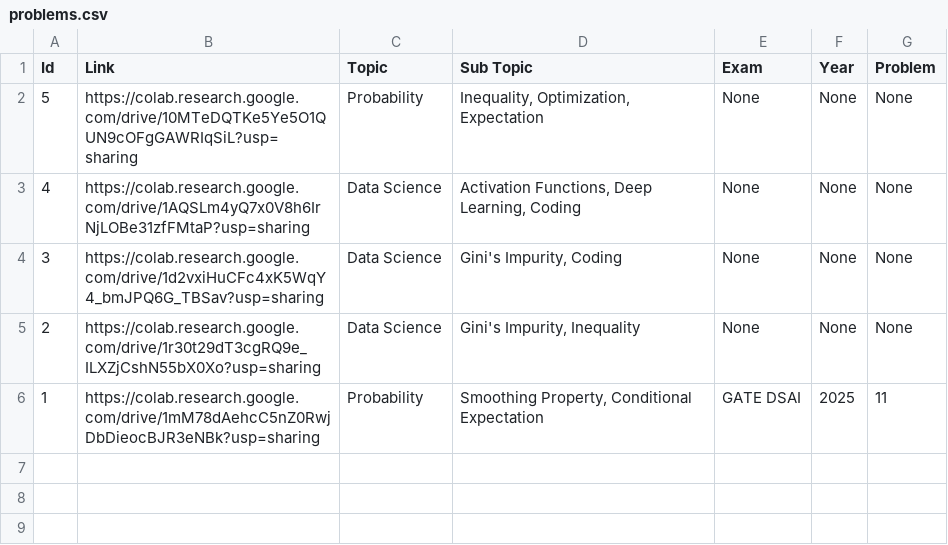
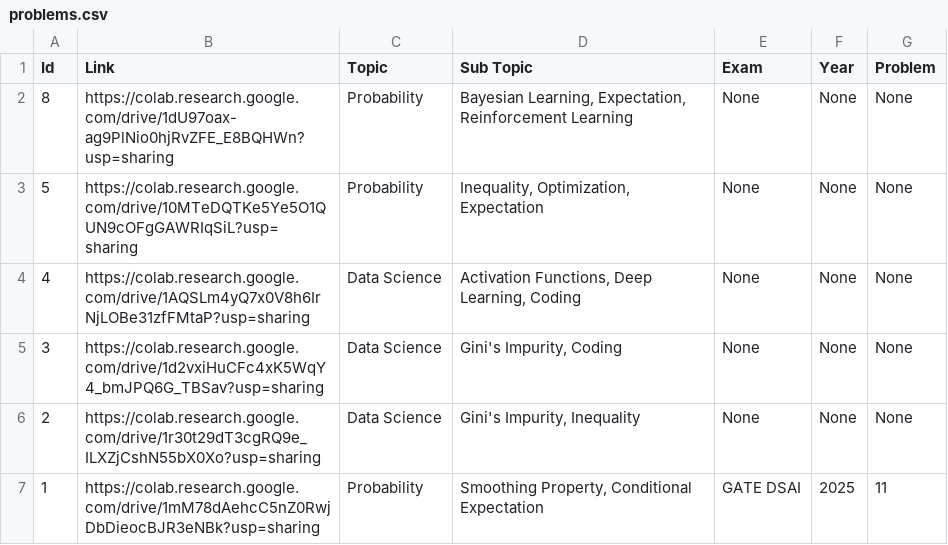
Before and after one commit to mukherjeesrijit/problem-solvers-companion, a CSV file: problems.csv, drawn as a sheet.

Commit message:
Update problems.csv

```diff
--- a/problems.csv
+++ b/problems.csv
@@ -1,2 +1,3 @@
 Id,Link,Topic,Sub Topic,Exam,Year,Problem
+8,https://colab.research.google.com/drive/1dU97oax-ag9PlNio0hjRvZFE_E8BQHWn?usp=sharing,Probability,"Bayesian Learning, Expectation, Reinforcement Learning",None,None,None
 5,https://colab.research.google.com/drive/10MTeDQTKe5Ye5O1QUN9cOFgGAWRIqSiL?usp=sharing,Probability,"Inequality, Optimization, Expectation",None,None,None
```
